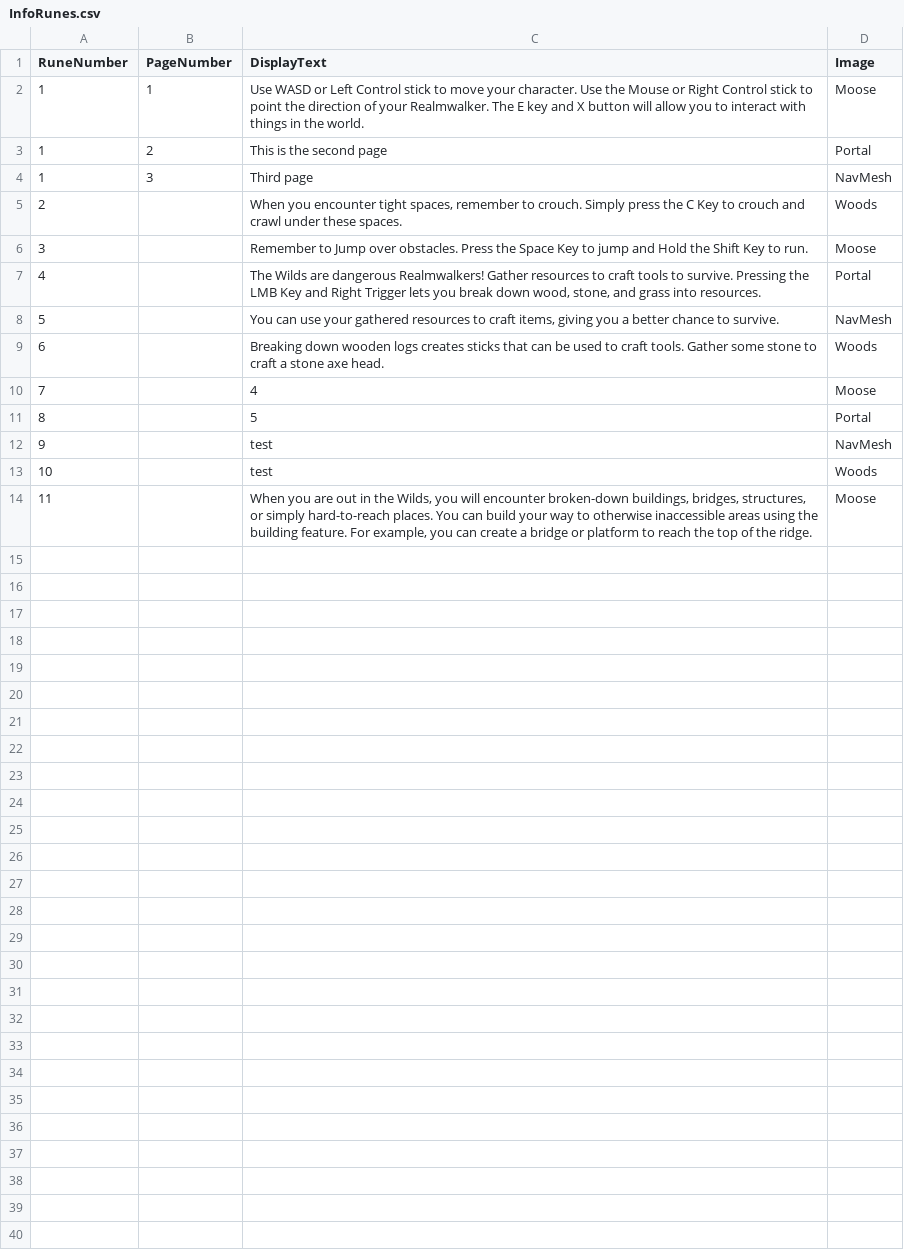
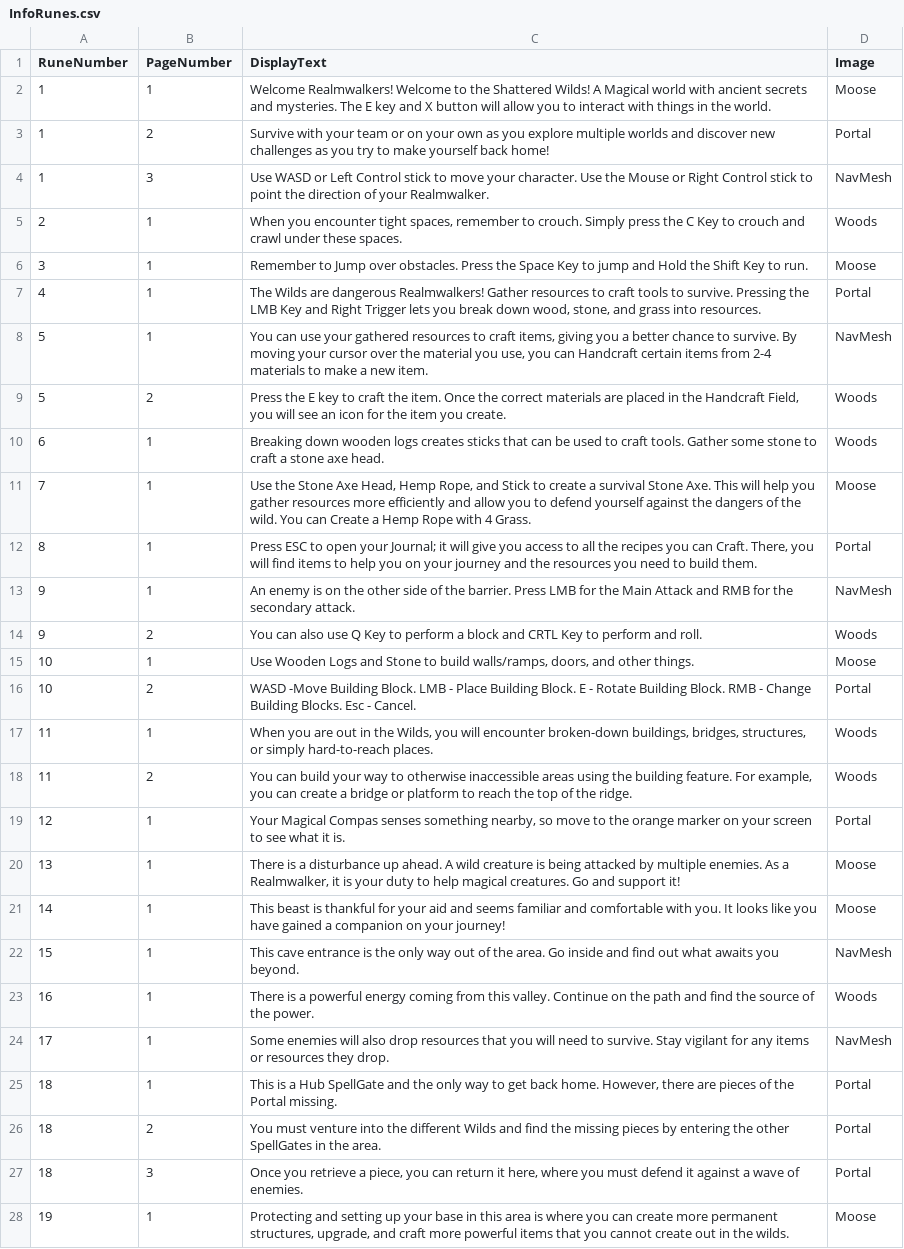
Before and after one commit to Pherpher089/Nomad, a CSV file: Assets/Resources/SpreadSheets/InfoRunes.csv, drawn as a sheet; only a part is shown; the diff covers the shown part only.

Commit message:
Updated Tutorial InfoRune Placement and Data
Added Infro Rune Placement in
-TutorialWorld
-HubWorld
-Wilds
Made other adjustments to all levels and added new InfoRunes Data

```diff
--- a/Assets/Resources/SpreadSheets/InfoRunes.csv
+++ b/Assets/Resources/SpreadSheets/InfoRunes.csv
@@ -1,15 +1,28 @@
 RuneNumber,PageNumber,DisplayText,Image
-1,1,"Use WASD or Left Control stick to move your character. Use the Mouse or Right Control stick to point the direction of your Realmwalker. The E key and X button will allow you to interact with things in the world.
-",Moose
-1,2,This is the second page,Portal
-1,3,Third page,NavMesh
-2,,"When you encounter tight spaces, remember to crouch. Simply press the C Key to crouch and crawl under these spaces.",Woods
-3,,Remember to Jump over obstacles. Press the Space Key to jump and Hold the Shift Key to run.,Moose
-4,,"The Wilds are dangerous Realmwalkers! Gather resources to craft tools to survive. Pressing the LMB Key and Right Trigger lets you break down wood, stone, and grass into resources.",Portal
-5,,"You can use your gathered resources to craft items, giving you a better chance to survive.",NavMesh
-6,,Breaking down wooden logs creates sticks that can be used to craft tools. Gather some stone to craft a stone axe head.,Woods
-7,,4,Moose
-8,,5,Portal
-9,,test,NavMesh
-10,,test,Woods
-11,,"When you are out in the Wilds, you will encounter broken-down buildings, bridges, structures, or simply hard-to-reach places. You can build your way to otherwise inaccessible areas using the building feature. For example, you can create a bridge or platform to reach the top of the ridge.",Moose
+1,1,Welcome Realmwalkers! Welcome to the Shattered Wilds! A Magical world with ancient secrets and mysteries.  The E key and X button will allow you to interact with things in the world.,Moose
+1,2,Survive with your team or on your own as you explore multiple worlds and discover new challenges as you try to make yourself back home!,Portal
+1,3,Use WASD or Left Control stick to move your character. Use the Mouse or Right Control stick to point the direction of your Realmwalker. ,NavMesh
+2,1,"When you encounter tight spaces, remember to crouch. Simply press the C Key to crouch and crawl under these spaces.",Woods
+3,1,Remember to Jump over obstacles. Press the Space Key to jump and Hold the Shift Key to run.,Moose
+4,1,"The Wilds are dangerous Realmwalkers! Gather resources to craft tools to survive. Pressing the LMB Key and Right Trigger lets you break down wood, stone, and grass into resources.",Portal
+5,1,"You can use your gathered resources to craft items, giving you a better chance to survive. By moving your cursor over the material you use, you can Handcraft certain items from 2-4 materials to make a new item.",NavMesh
+5,2,"Press the E key to craft the item. Once the correct materials are placed in the Handcraft Field, you will see an icon for the item you create.",Woods
+6,1,Breaking down wooden logs creates sticks that can be used to craft tools. Gather some stone to craft a stone axe head.,Woods
+7,1,"Use the Stone Axe Head, Hemp Rope, and Stick to create a survival Stone Axe. This will help you gather resources more efficiently and allow you to defend yourself against the dangers of the wild. You can Create a Hemp Rope with 4 Grass.",Moose
+8,1,"Press ESC to open your Journal; it will give you access to all the recipes you can Craft. There, you will find items to help you on your journey and the resources you need to build them.",Portal
+9,1,An enemy is on the other side of the barrier. Press LMB for the Main Attack and RMB for the secondary attack.,NavMesh
+9,2,You can also use Q Key to perform a block and CRTL Key to perform and roll.,Woods
+10,1,"Use Wooden Logs and Stone to build walls/ramps, doors, and other things.",Moose
+10,2,WASD -Move Building Block. LMB - Place Building Block. E - Rotate Building Block. RMB - Change Building Blocks. Esc - Cancel.,Portal
+11,1,"When you are out in the Wilds, you will encounter broken-down buildings, bridges, structures, or simply hard-to-reach places.",Woods
+11,2,"You can build your way to otherwise inaccessible areas using the building feature. For example, you can create a bridge or platform to reach the top of the ridge.",Woods
+12,1,"Your Magical Compas senses something nearby, so move to the orange marker on your screen to see what it is.",Portal
+13,1,"There is a disturbance up ahead. A wild creature is being attacked by multiple enemies. As a Realmwalker, it is your duty to help magical creatures. Go and support it!",Moose
+14,1,This beast is thankful for your aid and seems familiar and comfortable with you. It looks like you have gained a companion on your journey!,Moose
+15,1,This cave entrance is the only way out of the area. Go inside and find out what awaits you beyond.,NavMesh
+16,1,There is a powerful energy coming from this valley. Continue on the path and find the source of the power.,Woods
+17,1,Some enemies will also drop resources that you will need to survive. Stay vigilant for any items or resources they drop.,NavMesh
+18,1,"This is a Hub SpellGate and the only way to get back home. However, there are pieces of the Portal missing. ",Portal
+18,2,You must venture into the different Wilds and find the missing pieces by entering the other SpellGates in the area.,Portal
+18,3,"Once you retrieve a piece, you can return it here, where you must defend it against a wave of enemies.",Portal
+19,1,"Protecting and setting up your base in this area is where you can create more permanent structures, upgrade, and craft more powerful items that you cannot create out in the wilds.",Moose
```
Also changed, not shown: 15 added rows elsewhere in this file, 30 other files.
